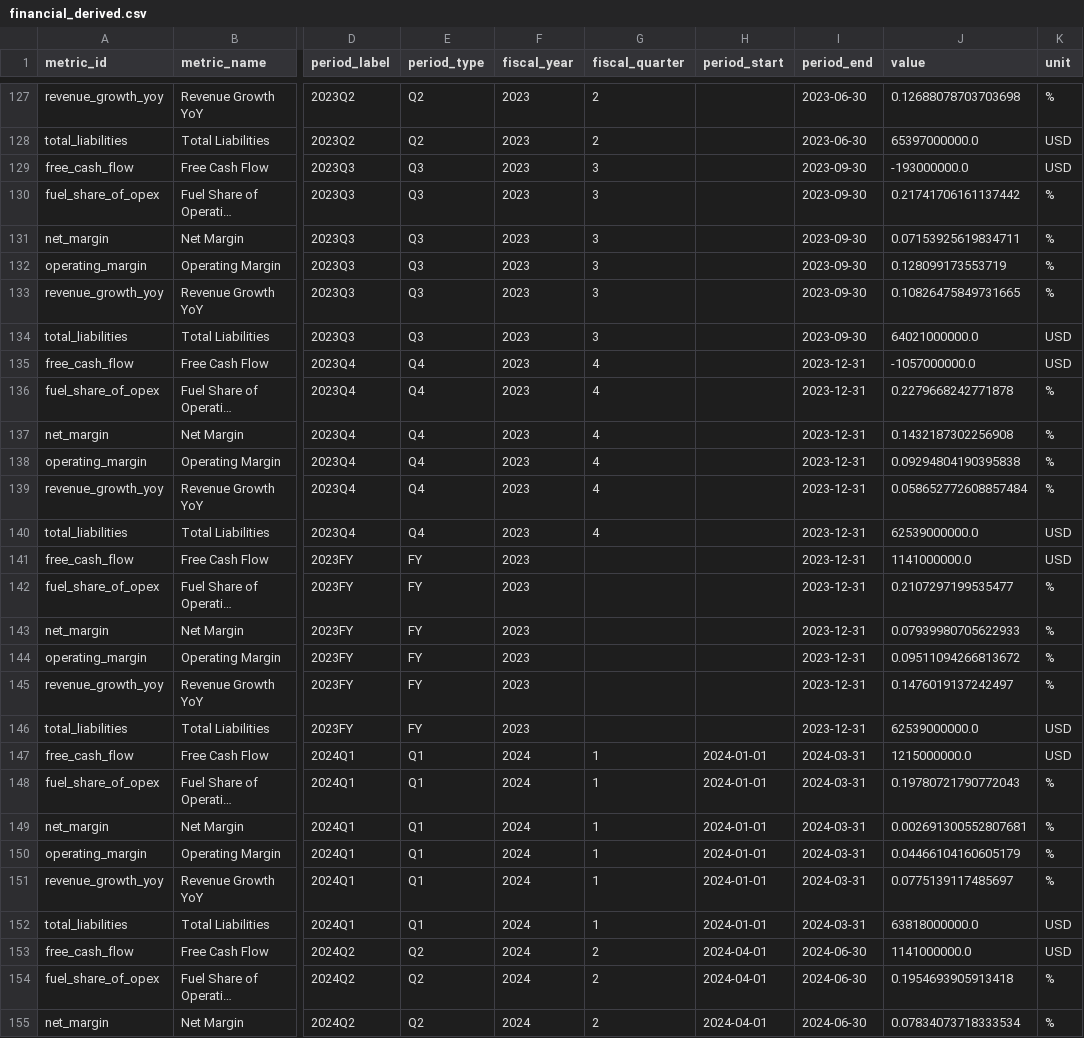
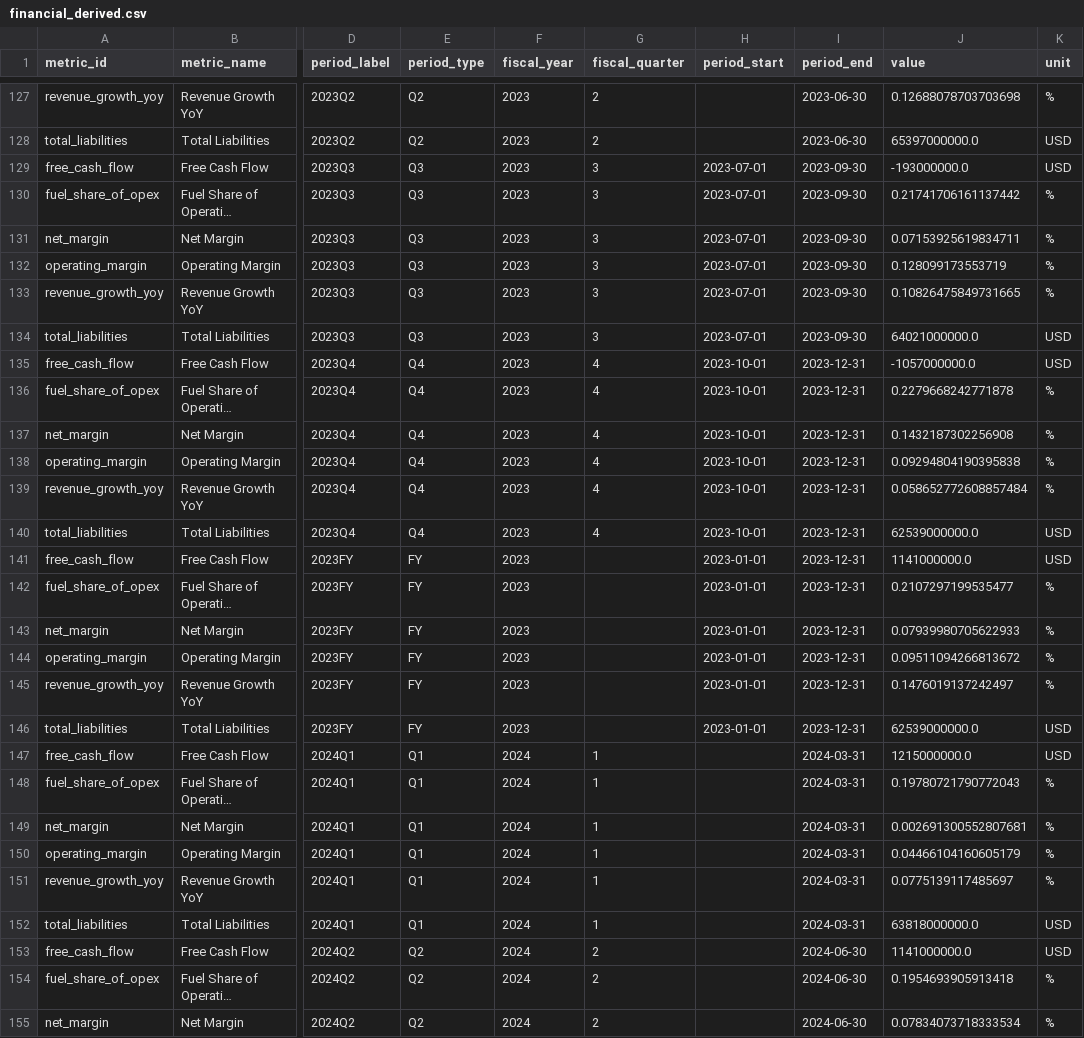
Before and after one commit to Boatengs/financial-planning-performance-dashboard, a CSV file: data/published/financial_derived.csv, drawn as a sheet; only a part is shown, gaps mark what is left out; long unchanged cells end in …; the diff covers the shown part only; the diff names each change by its address in the sheet, - before the commit and + after, or states it on an @@ line.

```diff
--- a/data/published/financial_derived.csv
+++ b/data/published/financial_derived.csv
-H129:H134 (period_start): (empty)
+H129:H134 (period_start): 2023-07-01
-H135:H140 (period_start): (empty)
+H135:H140 (period_start): 2023-10-01
-H141:H146 (period_start): (empty)
+H141:H146 (period_start): 2023-01-01
-H147:H152 (period_start): 2024-01-01
+H147:H152 (period_start): (empty)
-H153:H155 (period_start): 2024-04-01
+H153:H155 (period_start): (empty)
```
Also changed, not shown: 101 edited cells elsewhere in this file, data/published/source_manifest.csv, raw/bts_download_manifest.csv, 3 other files.
